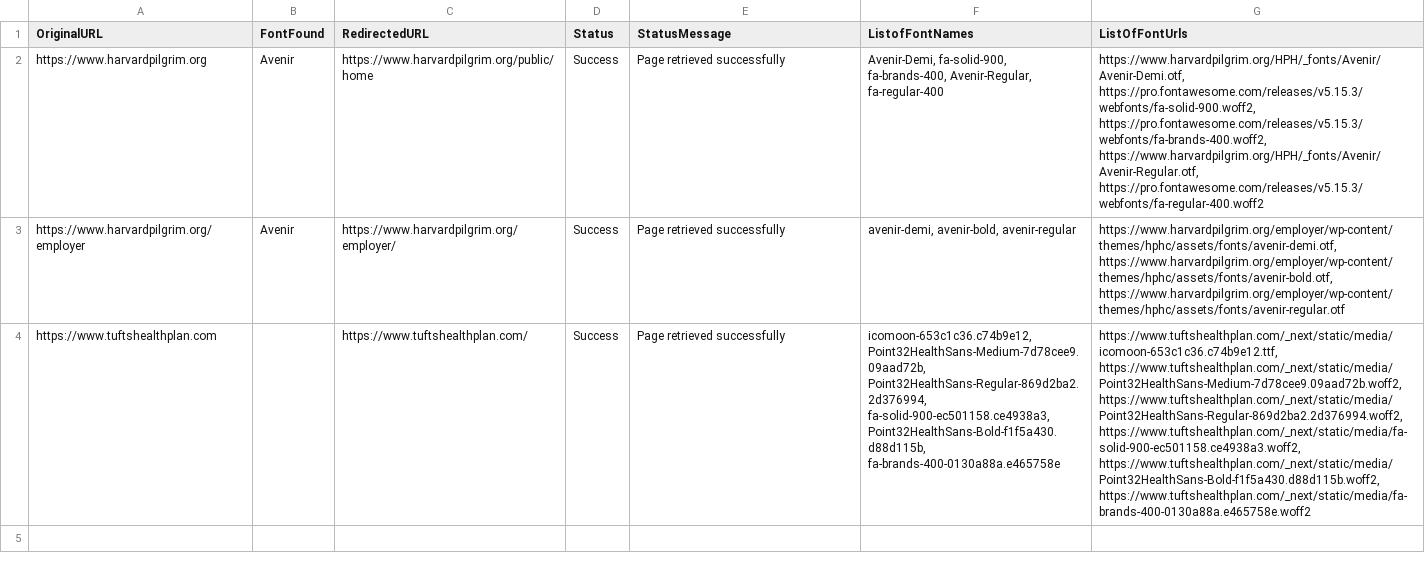
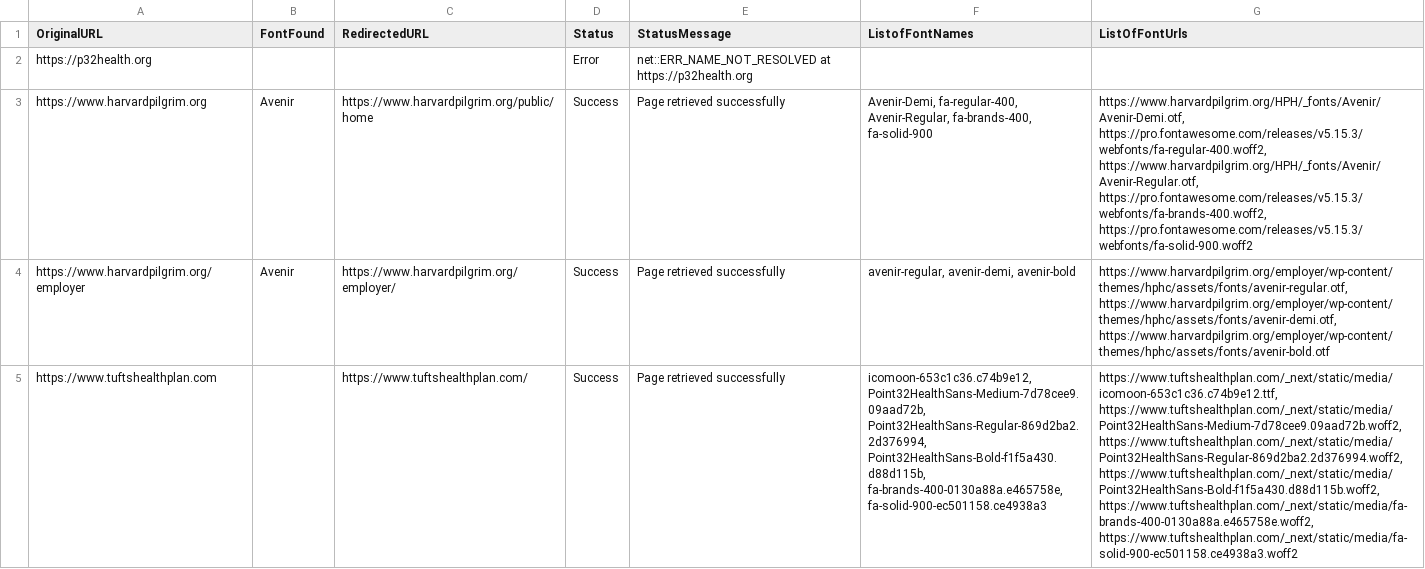
Before and after one commit to Devyandu/fontsense, a CSV file: output.csv, drawn as a sheet; addresses are those after the commit; the diff names each change by its address in the sheet, - before the commit and + after, or states it on an @@ line.

```diff
--- a/output.csv
+++ b/output.csv
+row 2: https://p32health.org |  |  | Error | net::ERR_NAME_NOT_RESOLVED at https://p32health.org
-F3 (ListofFontNames): Avenir-Demi, fa-solid-900, fa-brands-400, Avenir-Regular, fa-regular-400
+F3 (ListofFontNames): Avenir-Demi, fa-regular-400, Avenir-Regular, fa-brands-400, fa-solid-900
-G3 (ListOfFontUrls): https://www.harvardpilgrim.org/HPH/_fonts/Avenir/Avenir-Demi.otf, https://pro.fontawesome.com/releases/v5.15.3/webfonts/fa-solid-900.woff2, https://pro.fontawesome.com/releases/v5.15.3/webfonts/fa-brands-400.woff2, https://www.harvardpilgrim.org/HPH/_fonts/Avenir/Avenir-Regular.otf, https://pro.fontawesome.com/releases/v5.15.3/webfonts/fa-regular-400.woff2
+G3 (ListOfFontUrls): https://www.harvardpilgrim.org/HPH/_fonts/Avenir/Avenir-Demi.otf, https://pro.fontawesome.com/releases/v5.15.3/webfonts/fa-regular-400.woff2, https://www.harvardpilgrim.org/HPH/_fonts/Avenir/Avenir-Regular.otf, https://pro.fontawesome.com/releases/v5.15.3/webfonts/fa-brands-400.woff2, https://pro.fontawesome.com/releases/v5.15.3/webfonts/fa-solid-900.woff2
-F4 (ListofFontNames): avenir-demi, avenir-bold, avenir-regular
+F4 (ListofFontNames): avenir-regular, avenir-demi, avenir-bold
-G4 (ListOfFontUrls): https://www.harvardpilgrim.org/employer/wp-content/themes/hphc/assets/fonts/avenir-demi.otf, https://www.harvardpilgrim.org/employer/wp-content/themes/hphc/assets/fonts/avenir-bold.otf, https://www.harvardpilgrim.org/employer/wp-content/themes/hphc/assets/fonts/avenir-regular.otf
+G4 (ListOfFontUrls): https://www.harvardpilgrim.org/employer/wp-content/themes/hphc/assets/fonts/avenir-regular.otf, https://www.harvardpilgrim.org/employer/wp-content/themes/hphc/assets/fonts/avenir-demi.otf, https://www.harvardpilgrim.org/employer/wp-content/themes/hphc/assets/fonts/avenir-bold.otf
-F5 (ListofFontNames): …Point32HealthSans-Medium-7d78cee9.09aad72b, Point32HealthSans-Regular-869d2ba2.2d376994, fa-solid-900-ec501158.ce4938a3, Point32HealthSans-Bold-f1f5a430.d88d115b, fa-brands-400-0130a88a.e465758e
+F5 (ListofFontNames): …Point32HealthSans-Medium-7d78cee9.09aad72b, Point32HealthSans-Regular-869d2ba2.2d376994, Point32HealthSans-Bold-f1f5a430.d88d115b, fa-brands-400-0130a88a.e465758e, fa-solid-900-ec501158.ce4938a3
-G5 (ListOfFontUrls): …https://www.tuftshealthplan.com/_next/static/media/Point32HealthSans-Medium-7d78cee9.09aad72b.woff2, https://www.tuftshealthplan.com/_next/static/media/Point32HealthSans-Regular-869d2ba2.2d376994.woff2, https://www.tuftshealthplan.com/_next/static/media/fa-solid-900-ec501158.ce4938a3.woff2, https://www.tuftshealthplan.com/_next/static/media/Point32HealthSans-Bold-f1f5a430.d88d115b.woff2, https://www.tuftshealthplan.com/_next/static/media/fa-brands-400-0130a88a.e465758e.woff2
+G5 (ListOfFontUrls): …https://www.tuftshealthplan.com/_next/static/media/Point32HealthSans-Medium-7d78cee9.09aad72b.woff2, https://www.tuftshealthplan.com/_next/static/media/Point32HealthSans-Regular-869d2ba2.2d376994.woff2, https://www.tuftshealthplan.com/_next/static/media/Point32HealthSans-Bold-f1f5a430.d88d115b.woff2, https://www.tuftshealthplan.com/_next/static/media/fa-brands-400-0130a88a.e465758e.woff2, https://www.tuftshealthplan.com/_next/static/media/fa-solid-900-ec501158.ce4938a3.woff2
```
Also changed, not shown: 3 other files.
